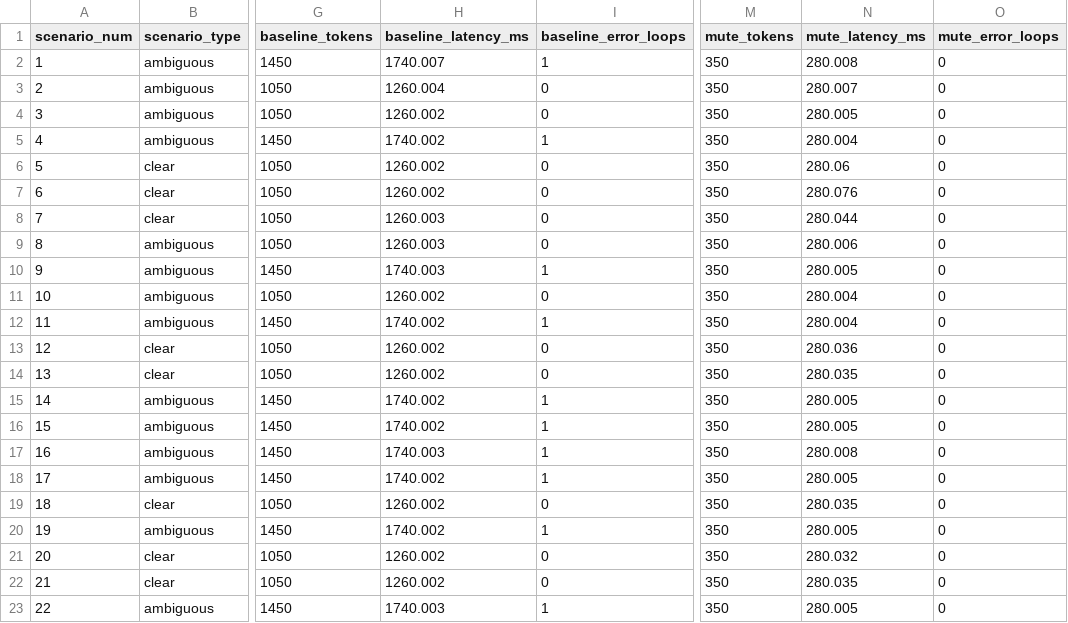
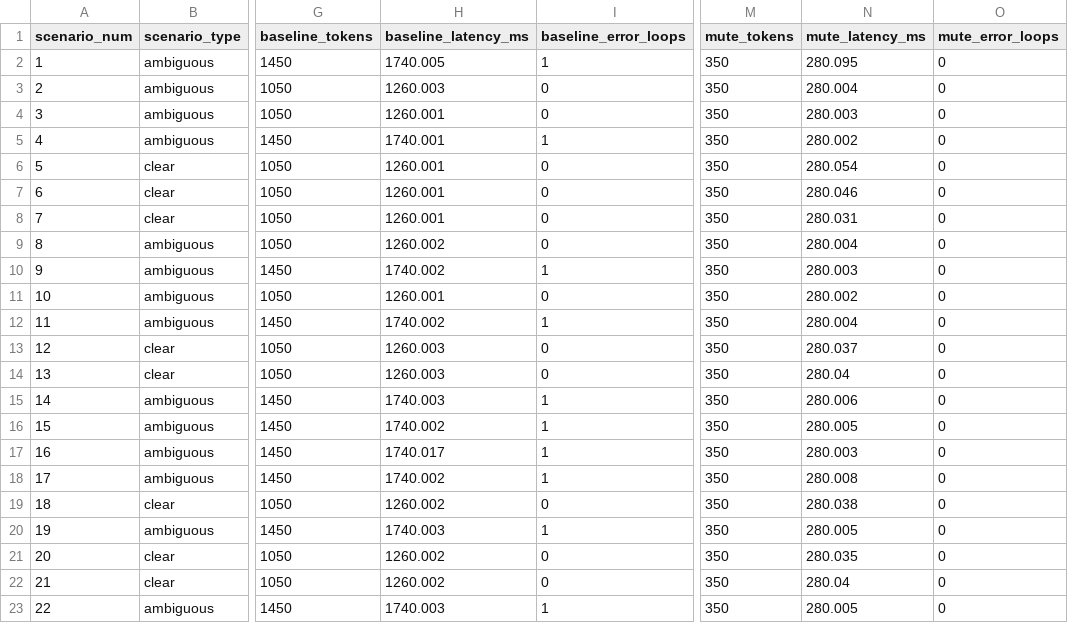
Before and after one commit to dylanyunlon/operatorRL, a CSV file: experiments/ambiguity_test_results.csv, drawn as a sheet; only a part is shown, gaps mark what is left out; the diff covers the shown part only; the diff names each change by its address in the sheet, - before the commit and + after, or states it on an @@ line.

Commit message:
Verify complete implementation of Mute Agent architecture
Co-authored-by: imran-siddique <45405841+imran-siddique@users.noreply.github.com>

```diff
--- a/experiments/ambiguity_test_results.csv
+++ b/experiments/ambiguity_test_results.csv
-H2 (baseline_latency_ms): 1740.007
+H2 (baseline_latency_ms): 1740.005
-N2 (mute_latency_ms): 280.008
+N2 (mute_latency_ms): 280.095
-H3 (baseline_latency_ms): 1260.004
+H3 (baseline_latency_ms): 1260.003
-N3 (mute_latency_ms): 280.007
+N3 (mute_latency_ms): 280.004
-H4 (baseline_latency_ms): 1260.002
+H4 (baseline_latency_ms): 1260.001
-N4 (mute_latency_ms): 280.005
+N4 (mute_latency_ms): 280.003
-H5 (baseline_latency_ms): 1740.002
+H5 (baseline_latency_ms): 1740.001
-N5 (mute_latency_ms): 280.004
+N5 (mute_latency_ms): 280.002
-H6:H7 (baseline_latency_ms): 1260.002
+H6:H7 (baseline_latency_ms): 1260.001
-N6 (mute_latency_ms): 280.06
+N6 (mute_latency_ms): 280.054
-N7 (mute_latency_ms): 280.076
+N7 (mute_latency_ms): 280.046
-H8 (baseline_latency_ms): 1260.003
+H8 (baseline_latency_ms): 1260.001
-N8 (mute_latency_ms): 280.044
+N8 (mute_latency_ms): 280.031
-H9 (baseline_latency_ms): 1260.003
+H9 (baseline_latency_ms): 1260.002
-N9 (mute_latency_ms): 280.006
+N9 (mute_latency_ms): 280.004
-H10 (baseline_latency_ms): 1740.003
+H10 (baseline_latency_ms): 1740.002
-N10 (mute_latency_ms): 280.005
+N10 (mute_latency_ms): 280.003
-H11 (baseline_latency_ms): 1260.002
+H11 (baseline_latency_ms): 1260.001
-N11 (mute_latency_ms): 280.004
+N11 (mute_latency_ms): 280.002
-H13:H14 (baseline_latency_ms): 1260.002
+H13:H14 (baseline_latency_ms): 1260.003
-N13 (mute_latency_ms): 280.036
+N13 (mute_latency_ms): 280.037
-N14 (mute_latency_ms): 280.035
+N14 (mute_latency_ms): 280.04
-H15 (baseline_latency_ms): 1740.002
+H15 (baseline_latency_ms): 1740.003
-N15 (mute_latency_ms): 280.005
+N15 (mute_latency_ms): 280.006
-H17 (baseline_latency_ms): 1740.003
+H17 (baseline_latency_ms): 1740.017
-N17 (mute_latency_ms): 280.008
+N17 (mute_latency_ms): 280.003
-N18 (mute_latency_ms): 280.005
+N18 (mute_latency_ms): 280.008
-N19 (mute_latency_ms): 280.035
+N19 (mute_latency_ms): 280.038
-H20 (baseline_latency_ms): 1740.002
+H20 (baseline_latency_ms): 1740.003
-N21 (mute_latency_ms): 280.032
+N21 (mute_latency_ms): 280.035
-N22 (mute_latency_ms): 280.035
+N22 (mute_latency_ms): 280.04
```
Also changed, not shown: 8 edited cells elsewhere in this file.
